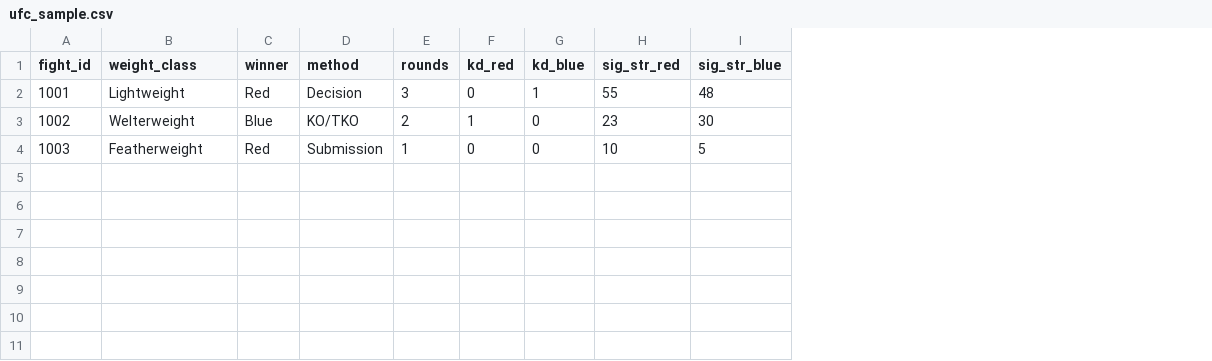
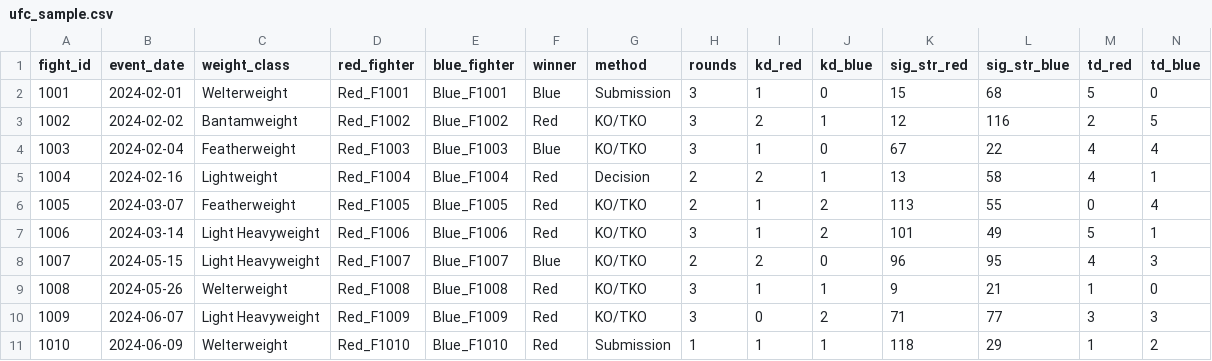
Before and after one commit to Jonah-Schwartz521/LLM-Powered-Hypothesis-Tester, a CSV file: data/samples/ufc_sample.csv, drawn as a sheet; addresses are those after the commit; the diff names each change by its address in the sheet, - before the commit and + after, or states it on an @@ line.

Commit message:
data: add small UFC and SPARCS sample CSVs for local testing

```diff
--- a/data/samples/ufc_sample.csv
+++ b/data/samples/ufc_sample.csv
+column B (event_date), rows 2-4: 2024-02-01 | 2024-02-02 | 2024-02-04
+column D (red_fighter), rows 2-4: Red_F1001 | Red_F1002 | Red_F1003
+column E (blue_fighter), rows 2-4: Blue_F1001 | Blue_F1002 | Blue_F1003
+column M (td_red), rows 2-4: 5 | 2 | 4
+column N (td_blue), rows 2-4: 0 | 5 | 4
-C2 (weight_class): Lightweight
+C2 (weight_class): Welterweight
-F2 (winner): Red
+F2 (winner): Blue
-G2 (method): Decision
+G2 (method): Submission
-I2 (kd_red): 0
+I2 (kd_red): 1
-J2 (kd_blue): 1
+J2 (kd_blue): 0
-K2 (sig_str_red): 55
+K2 (sig_str_red): 15
-L2 (sig_str_blue): 48
+L2 (sig_str_blue): 68
-C3 (weight_class): Welterweight
+C3 (weight_class): Bantamweight
-F3 (winner): Blue
+F3 (winner): Red
-H3 (rounds): 2
+H3 (rounds): 3
-I3 (kd_red): 1
+I3 (kd_red): 2
-J3 (kd_blue): 0
+J3 (kd_blue): 1
-K3 (sig_str_red): 23
+K3 (sig_str_red): 12
-L3 (sig_str_blue): 30
+L3 (sig_str_blue): 116
-F4 (winner): Red
+F4 (winner): Blue
-G4 (method): Submission
+G4 (method): KO/TKO
-H4 (rounds): 1
+H4 (rounds): 3
-I4 (kd_red): 0
+I4 (kd_red): 1
-K4 (sig_str_red): 10
+K4 (sig_str_red): 67
-L4 (sig_str_blue): 5
+L4 (sig_str_blue): 22
+row 5: 1004 | 2024-02-16 | Lightweight | Red_F1004 | Blue_F1004 | Red | Decision | 2 | 2 | 1 | 13 | 58 | 4 | 1
+row 6: 1005 | 2024-03-07 | Featherweight | Red_F1005 | Blue_F1005 | Red | KO/TKO | 2 | 1 | 2 | 113 | 55 | 0 | 4
+row 7: 1006 | 2024-03-14 | Light Heavyweight | Red_F1006 | Blue_F1006 | Red | KO/TKO | 3 | 1 | 2 | 101 | 49 | 5 | 1
+row 8: 1007 | 2024-05-15 | Light Heavyweight | Red_F1007 | Blue_F1007 | Blue | KO/TKO | 2 | 2 | 0 | 96 | 95 | 4 | 3
+row 9: 1008 | 2024-05-26 | Welterweight | Red_F1008 | Blue_F1008 | Red | KO/TKO | 3 | 1 | 1 | 9 | 21 | 1 | 0
+row 10: 1009 | 2024-06-07 | Light Heavyweight | Red_F1009 | Blue_F1009 | Red | KO/TKO | 3 | 0 | 2 | 71 | 77 | 3 | 3
+row 11: 1010 | 2024-06-09 | Welterweight | Red_F1010 | Blue_F1010 | Red | Submission | 1 | 1 | 1 | 118 | 29 | 1 | 2
```
Also changed, not shown: 1 other file.
